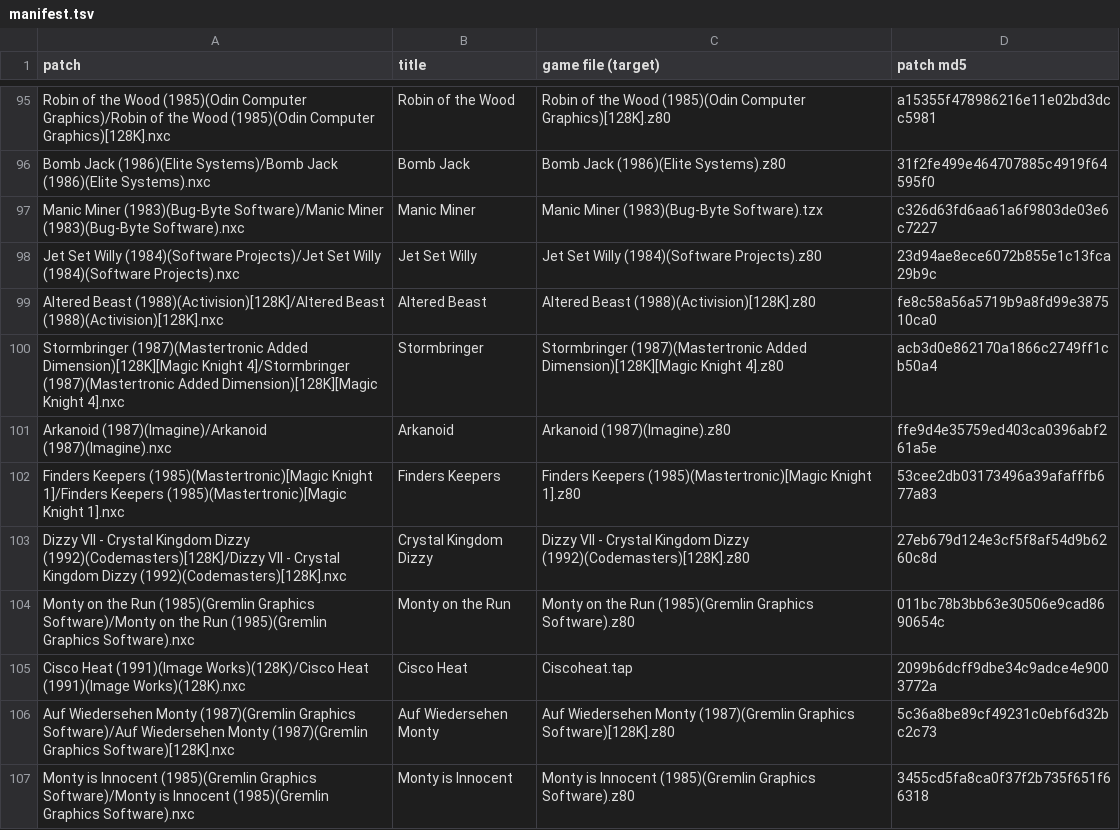
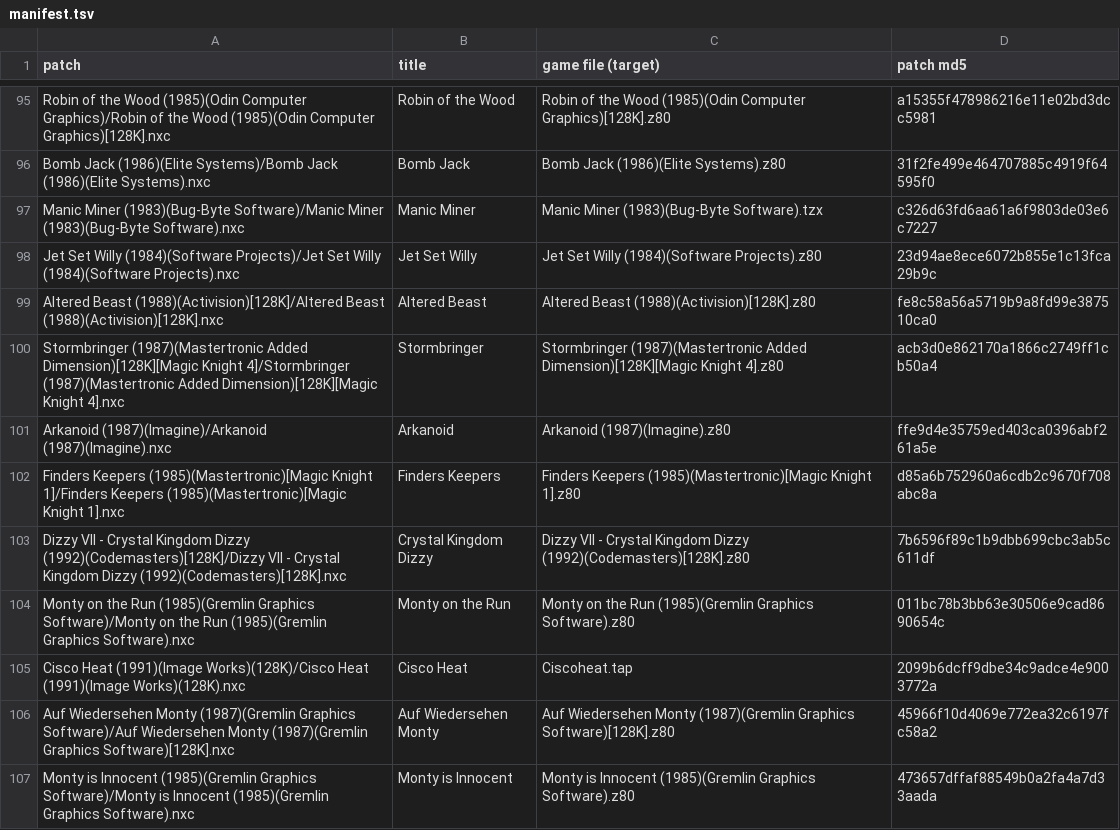
Before and after one commit to jattree/nxc, a TSV file: patches/manifest.tsv, drawn as a sheet; only a part is shown, gaps mark what is left out.

Commit message:
fix: four patches start with DivMMC automap off (1.1)
Auf Wiedersehen Monty, Monty is Innocent, Crystal Kingdom Dizzy and Finders Keepers
were built without the automap-off start every other patch has (the toolkit change is
not on NexClash main yet). With NextZXOS's automap left on, Monty is Innocent crashed
on a Tang board a few seconds in: its menu tune calls RST 38 by hand, and a real
interrupt landing inside that call paged the DivMMC in and lost the stack. With
automap off it plays. Added with tools/automap_fix.py (the bank rewritten under each
patch's own key, every CRC worked out again); each builds the same game otherwise.

```diff
--- a/patches/manifest.tsv
+++ b/patches/manifest.tsv
@@ -101,7 +101,7 @@ Stormbringer (1987)(Mastertronic Added Dimension)[128K][Magic Knight 4]/Stormbri
 Arkanoid (1987)(Imagine)/Arkanoid (1987)(Imagine).nxc	Arkanoid	Arkanoid (1987)(Imagine).z80	ffe9d4e35759ed403ca0396abf261a5e
-Finders Keepers (1985)(Mastertronic)[Magic Knight 1]/Finders Keepers (1985)(Mastertronic)[Magic Knight 1].nxc	Finders Keepers	Finders Keepers (1985)(Mastertronic)[Magic Knight 1].z80	53cee2db03173496a39afafffb677a83
-Dizzy VII - Crystal Kingdom Dizzy (1992)(Codemasters)[128K]/Dizzy VII - Crystal Kingdom Dizzy (1992)(Codemasters)[128K].nxc	Crystal Kingdom Dizzy	Dizzy VII - Crystal Kingdom Dizzy (1992)(Codemasters)[128K].z80	27eb679d124e3cf5f8af54d9b6260c8d
+Finders Keepers (1985)(Mastertronic)[Magic Knight 1]/Finders Keepers (1985)(Mastertronic)[Magic Knight 1].nxc	Finders Keepers	Finders Keepers (1985)(Mastertronic)[Magic Knight 1].z80	d85a6b752960a6cdb2c9670f708abc8a
+Dizzy VII - Crystal Kingdom Dizzy (1992)(Codemasters)[128K]/Dizzy VII - Crystal Kingdom Dizzy (1992)(Codemasters)[128K].nxc	Crystal Kingdom Dizzy	Dizzy VII - Crystal Kingdom Dizzy (1992)(Codemasters)[128K].z80	7b6596f89c1b9dbb699cbc3ab5c611df
 Monty on the Run (1985)(Gremlin Graphics Software)/Monty on the Run (1985)(Gremlin Graphics Software).nxc	Monty on the Run	Monty on the Run (1985)(Gremlin Graphics Software).z80	011bc78b3bb63e30506e9cad8690654c
 Cisco Heat (1991)(Image Works)(128K)/Cisco Heat (1991)(Image Works)(128K).nxc	Cisco Heat	Ciscoheat.tap	2099b6dcff9dbe34c9adce4e9003772a
-Auf Wiedersehen Monty (1987)(Gremlin Graphics Software)/Auf Wiedersehen Monty (1987)(Gremlin Graphics Software)[128K].nxc	Auf Wiedersehen Monty	Auf Wiedersehen Monty (1987)(Gremlin Graphics Software)[128K].z80	5c36a8be89cf49231c0ebf6d32bc2c73
-Monty is Innocent (1985)(Gremlin Graphics Software)/Monty is Innocent (1985)(Gremlin Graphics Software).nxc	Monty is Innocent	Monty is Innocent (1985)(Gremlin Graphics Software).z80	3455cd5fa8ca0f37f2b735f651f66318
+Auf Wiedersehen Monty (1987)(Gremlin Graphics Software)/Auf Wiedersehen Monty (1987)(Gremlin Graphics Software)[128K].nxc	Auf Wiedersehen Monty	Auf Wiedersehen Monty (1987)(Gremlin Graphics Software)[128K].z80	45966f10d4069e772ea32c6197fc58a2
+Monty is Innocent (1985)(Gremlin Graphics Software)/Monty is Innocent (1985)(Gremlin Graphics Software).nxc	Monty is Innocent	Monty is Innocent (1985)(Gremlin Graphics Software).z80	473657dffaf88549b0a2fa4a7d33aada
```
Also changed, not shown: 8 other files.
